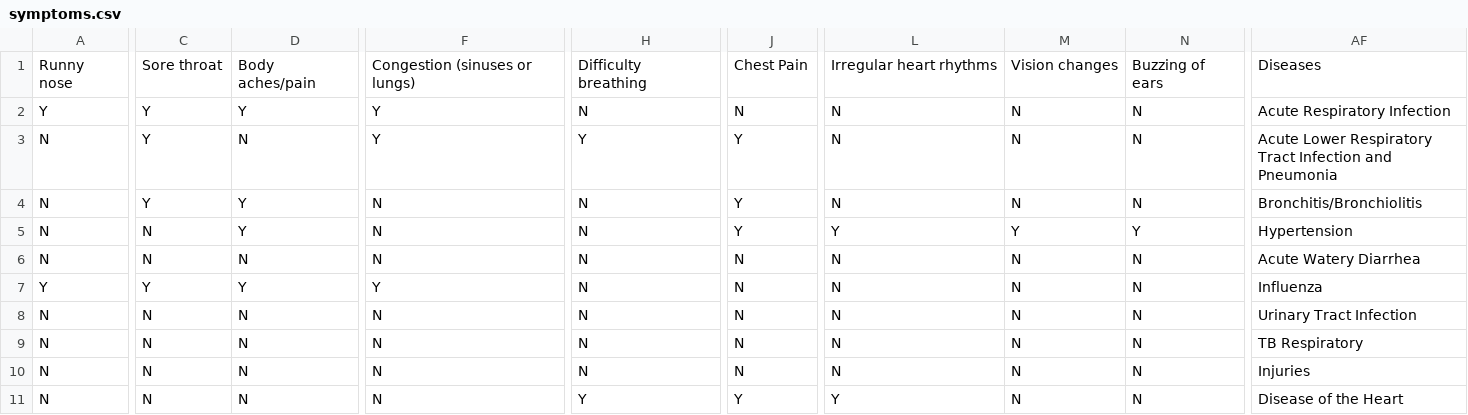
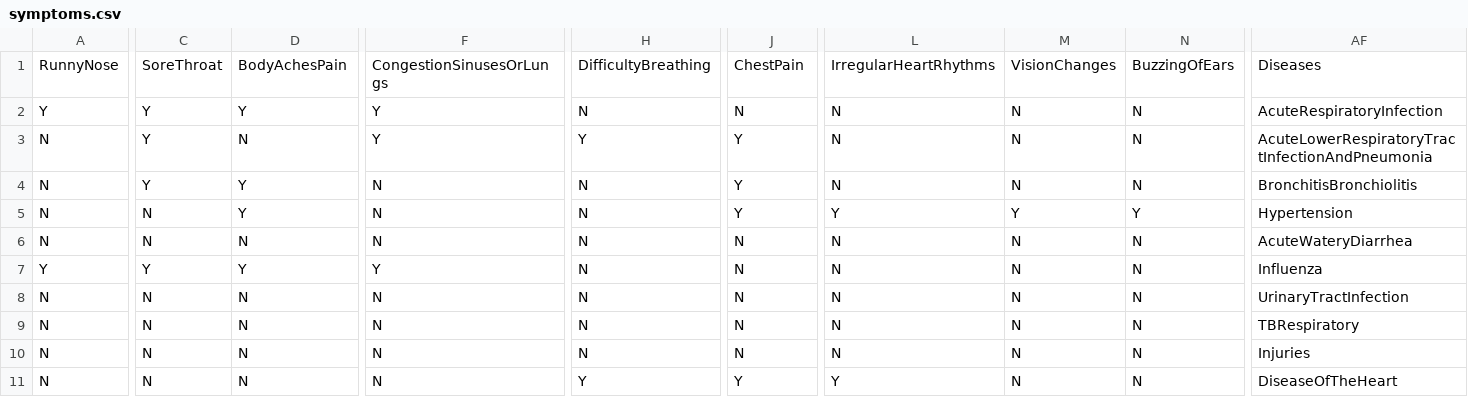
Before and after one commit to RaynbowDeath/symptomsdecisiontree, a CSV file: data/symptoms.csv, drawn as a sheet; only a part is shown, gaps mark what is left out; the diff covers the shown part only; the diff names each change by its address in the sheet, - before the commit and + after, or states it on an @@ line.

Commit message:
Add files via upload

```diff
--- a/data/symptoms.csv
+++ b/data/symptoms.csv
-A1: Runny nose
+A1: RunnyNose
-C1: Sore throat
+C1: SoreThroat
-D1: Body aches/pain
+D1: BodyAchesPain
-F1: Congestion (sinuses or lungs)
+F1: CongestionSinusesOrLungs
-H1: Difficulty breathing
+H1: DifficultyBreathing
-J1: Chest Pain
+J1: ChestPain
-L1: Irregular heart rhythms
+L1: IrregularHeartRhythms
-M1: Vision changes
+M1: VisionChanges
-N1: Buzzing of ears
+N1: BuzzingOfEars
-AF2: Acute Respiratory Infection
+AF2: AcuteRespiratoryInfection
-AF3: Acute Lower Respiratory Tract Infection and Pneumonia
+AF3: AcuteLowerRespiratoryTractInfectionAndPneumonia
-AF4: Bronchitis/Bronchiolitis
+AF4: BronchitisBronchiolitis
-AF6: Acute Watery Diarrhea
+AF6: AcuteWateryDiarrhea
-AF8: Urinary Tract Infection
+AF8: UrinaryTractInfection
-AF9: TB Respiratory
+AF9: TBRespiratory
-AF11: Disease of the Heart
+AF11: DiseaseOfTheHeart
```
Also changed, not shown: 12 edited cells elsewhere in this file.
